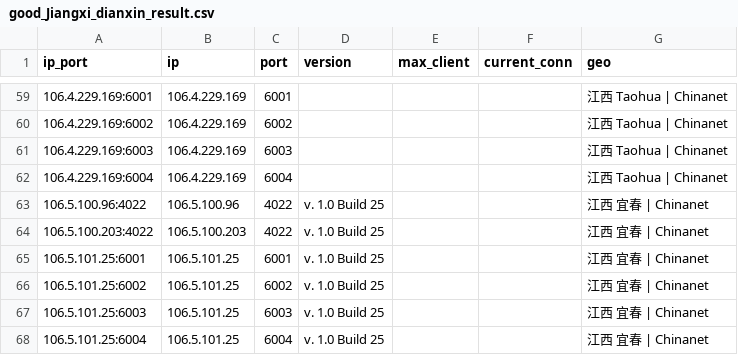
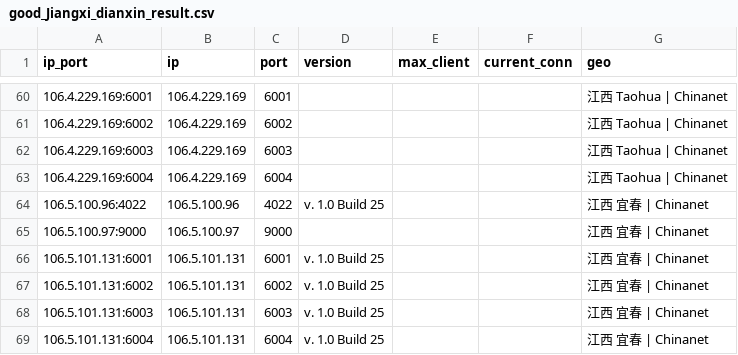
Before and after one commit to ykyfy1/jxdx, a CSV file: ip/good_Jiangxi_dianxin_result.csv, drawn as a sheet; only a part is shown, gaps mark what is left out; the diff covers the shown part only.

```diff
--- a/ip/good_Jiangxi_dianxin_result.csv
+++ b/ip/good_Jiangxi_dianxin_result.csv
@@ -63,6 +64,6 @@
 106.5.100.96:4022,106.5.100.96,4022,v. 1.0 Build 25,,,江西 宜春 | Chinanet
-106.5.100.203:4022,106.5.100.203,4022,v. 1.0 Build 25,,,江西 宜春 | Chinanet
-106.5.101.25:6001,106.5.101.25,6001,v. 1.0 Build 25,,,江西 宜春 | Chinanet
-106.5.101.25:6002,106.5.101.25,6002,v. 1.0 Build 25,,,江西 宜春 | Chinanet
-106.5.101.25:6003,106.5.101.25,6003,v. 1.0 Build 25,,,江西 宜春 | Chinanet
-106.5.101.25:6004,106.5.101.25,6004,v. 1.0 Build 25,,,江西 宜春 | Chinanet
+106.5.100.97:9000,106.5.100.97,9000,,,,江西 宜春 | Chinanet
+106.5.101.131:6001,106.5.101.131,6001,v. 1.0 Build 25,,,江西 宜春 | Chinanet
+106.5.101.131:6002,106.5.101.131,6002,v. 1.0 Build 25,,,江西 宜春 | Chinanet
+106.5.101.131:6003,106.5.101.131,6003,v. 1.0 Build 25,,,江西 宜春 | Chinanet
+106.5.101.131:6004,106.5.101.131,6004,v. 1.0 Build 25,,,江西 宜春 | Chinanet
```
Also changed, not shown: 8 added rows, 4 removed rows and 12 edited cells elsewhere in this file, 5 other files.
